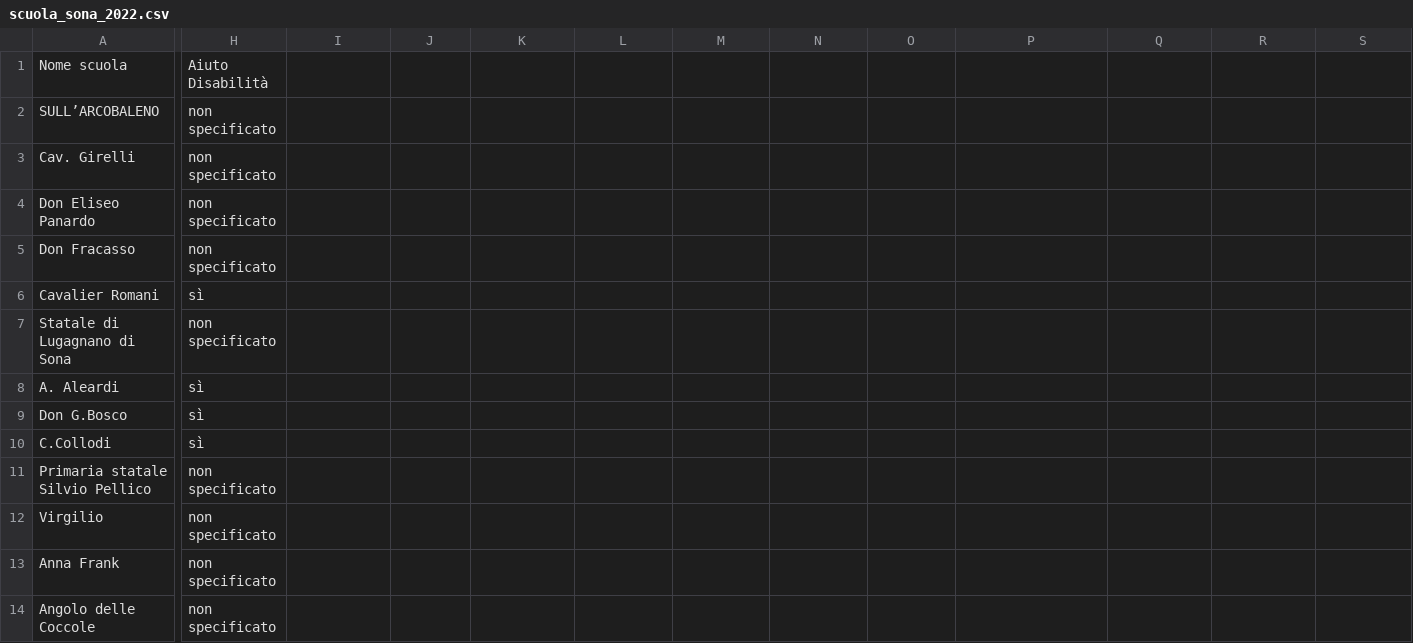
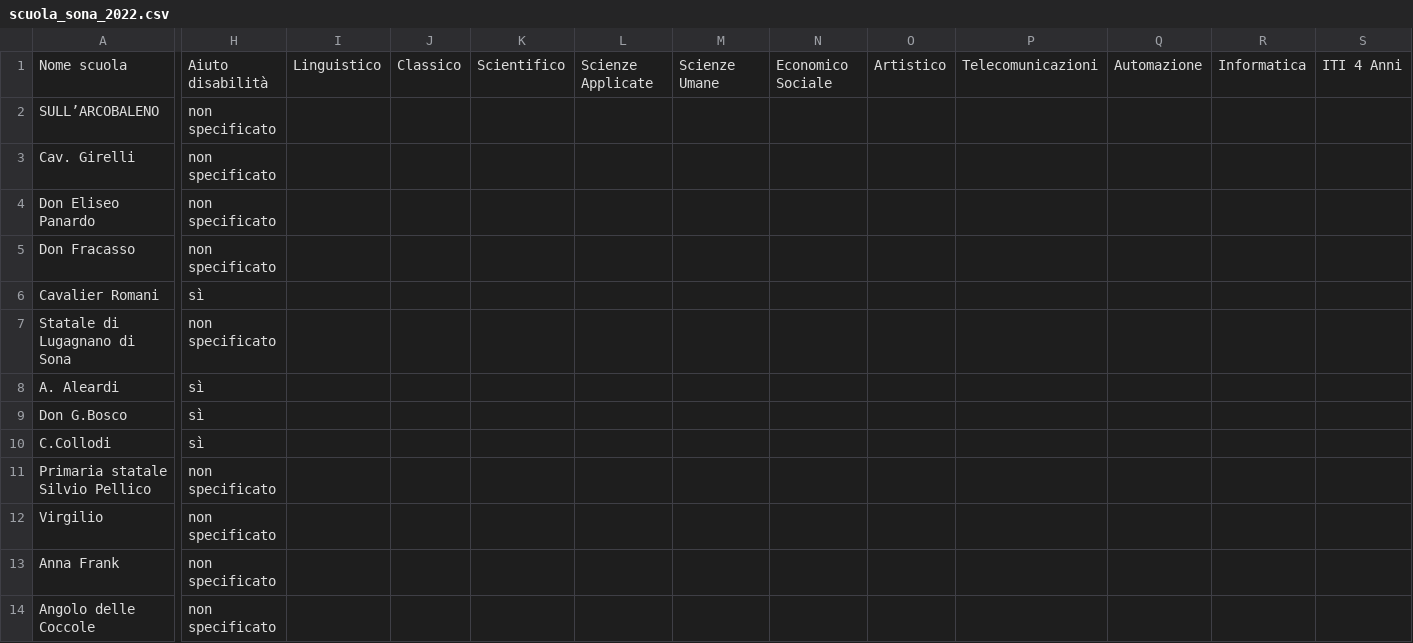
Before and after one commit to Merrick3/3Scuole, a CSV file: 3Scuole-main/lavoro/dati_aggiornati/scuola_sona_2022.csv, drawn as a sheet; only a part is shown, gaps mark what is left out; the diff covers the shown part only; the diff names each change by its address in the sheet, - before the commit and + after, or states it on an @@ line.

Commit message:
Update scuola_sona_2022.csv

```diff
--- a/3Scuole-main/lavoro/dati_aggiornati/scuola_sona_2022.csv
+++ b/3Scuole-main/lavoro/dati_aggiornati/scuola_sona_2022.csv
-H1: Aiuto Disabilità
+H1: Aiuto disabilità
-I1: (empty)
+I1: Linguistico
-J1: (empty)
+J1: Classico
-K1: (empty)
+K1: Scientifico
-L1: (empty)
+L1: Scienze Applicate
-M1: (empty)
+M1: Scienze Umane
-N1: (empty)
+N1: Economico Sociale
-O1: (empty)
+O1: Artistico
-P1: (empty)
+P1: Telecomunicazioni
-Q1: (empty)
+Q1: Automazione
-R1: (empty)
+R1: Informatica
-S1: (empty)
+S1: ITI 4 Anni
```
Also changed, not shown: 6 edited cells elsewhere in this file.
